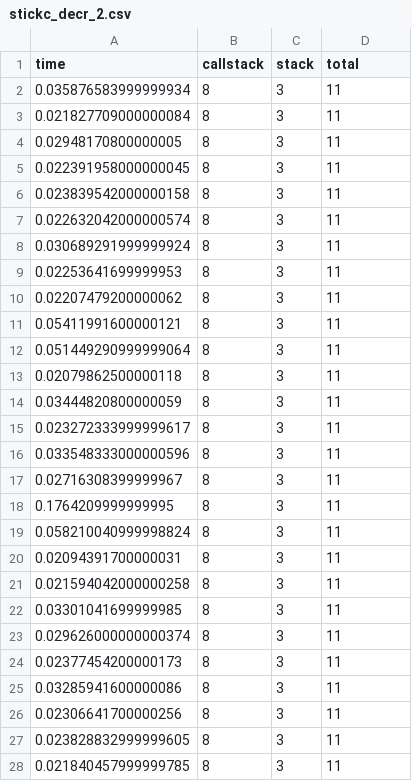
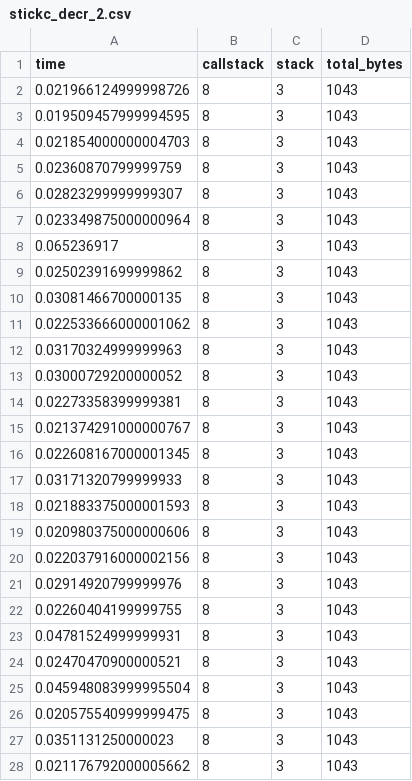
Before and after one commit to carllocos/DebugThingsPy, a CSV file: results/stickc/stickc_decr_2.csv, drawn as a sheet; only a part is shown; the diff covers the shown part only.

```diff
--- a/results/stickc/stickc_decr_2.csv
+++ b/results/stickc/stickc_decr_2.csv
@@ -1,28 +1,28 @@
-time,callstack,stack,total
-0.035876583999999934,8,3,11
-0.021827709000000084,8,3,11
-0.02948170800000005,8,3,11
-0.022391958000000045,8,3,11
-0.023839542000000158,8,3,11
-0.022632042000000574,8,3,11
-0.030689291999999924,8,3,11
-0.02253641699999953,8,3,11
-0.02207479200000062,8,3,11
-0.05411991600000121,8,3,11
-0.051449290999999064,8,3,11
-0.02079862500000118,8,3,11
-0.03444820800000059,8,3,11
-0.023272333999999617,8,3,11
-0.033548333000000596,8,3,11
-0.02716308399999967,8,3,11
-0.1764209999999995,8,3,11
-0.058210040999998824,8,3,11
-0.02094391700000031,8,3,11
-0.021594042000000258,8,3,11
-0.03301041699999985,8,3,11
-0.029626000000000374,8,3,11
-0.02377454200000173,8,3,11
-0.03285941600000086,8,3,11
-0.02306641700000256,8,3,11
-0.023828832999999605,8,3,11
-0.021840457999999785,8,3,11
+time,callstack,stack,total_bytes
+0.021966124999998726,8,3,1043
+0.019509457999994595,8,3,1043
+0.021854000000004703,8,3,1043
+0.02360870799999759,8,3,1043
+0.02823299999999307,8,3,1043
+0.023349875000000964,8,3,1043
+0.065236917,8,3,1043
+0.02502391699999862,8,3,1043
+0.03081466700000135,8,3,1043
+0.022533666000001062,8,3,1043
+0.03170324999999963,8,3,1043
+0.03000729200000052,8,3,1043
+0.02273358399999381,8,3,1043
+0.021374291000000767,8,3,1043
+0.022608167000001345,8,3,1043
+0.03171320799999933,8,3,1043
+0.021883375000001593,8,3,1043
+0.020980375000000606,8,3,1043
+0.022037916000002156,8,3,1043
+0.02914920799999976,8,3,1043
+0.02260404199999755,8,3,1043
+0.04781524999999931,8,3,1043
+0.02470470900000521,8,3,1043
+0.045948083999995504,8,3,1043
+0.020575540999999475,8,3,1043
+0.0351131250000023,8,3,1043
+0.021176792000005662,8,3,1043
```
Also changed, not shown: 6 edited cells elsewhere in this file, results/stickc/stickc_decr_1.csv.
